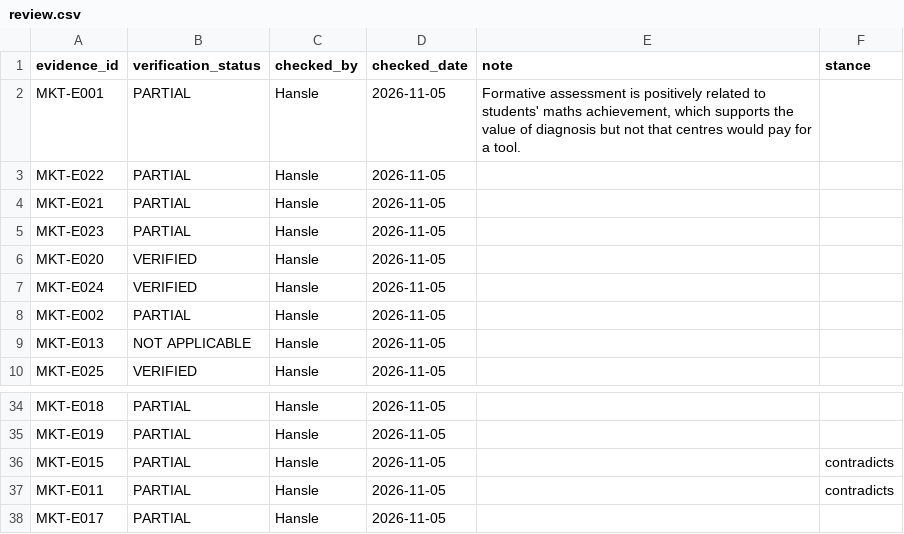
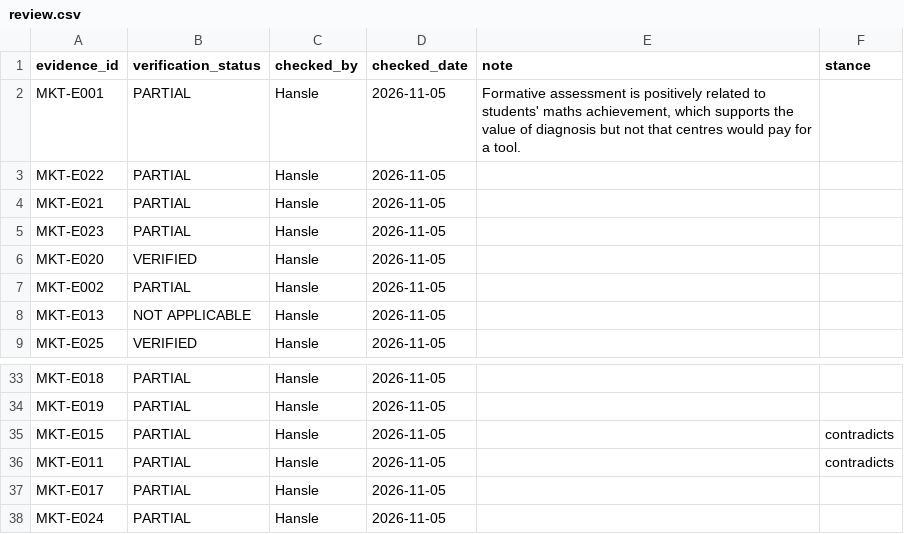
Before and after one commit to hanslelee/research-market-dump, a CSV file: market/review.csv, drawn as a sheet; only a part is shown, gaps mark what is left out.

Commit message:
Review MKT-E024: PARTIAL

```diff
--- a/market/review.csv
+++ b/market/review.csv
@@ -6,3 +6,2 @@ MKT-E023,PARTIAL,Hansle,2026-11-05,,
 MKT-E020,VERIFIED,Hansle,2026-11-05,,
-MKT-E024,VERIFIED,Hansle,2026-11-05,,
 MKT-E002,PARTIAL,Hansle,2026-11-05,,
@@ -38 +37,2 @@ MKT-E011,PARTIAL,Hansle,2026-11-05,,contradicts
 MKT-E017,PARTIAL,Hansle,2026-11-05,,
+MKT-E024,PARTIAL,Hansle,2026-11-05,,
```
Also changed, not shown: 1 other file.
